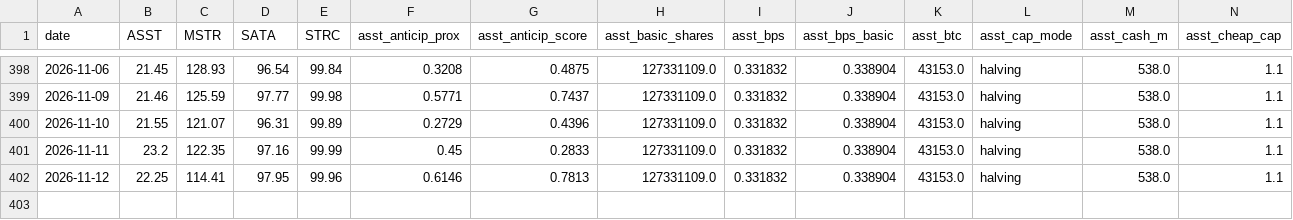
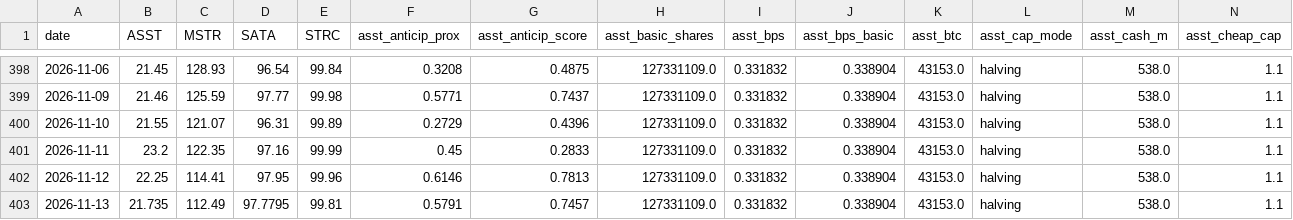
Before and after one commit to bobbyfarrell20/btc-treasury-dashboard, a CSV file: data/rows.csv, drawn as a sheet; only a part is shown, gaps mark what is left out; rows hold the shown columns only; the diff names each change by its address in the sheet, - before the commit and + after, or states it on an @@ line.

```diff
--- a/data/rows.csv
+++ b/data/rows.csv
+row 403: 2026-11-13 | 21.735 | 112.49 | 97.7795 | 99.81 | 0.5791 | 0.7457 | 127331109.0 | 0.331832 | 0.338904 | 43153.0 | halving | 538.0 | 1.1
```
Also changed, not shown: 6 other files.
